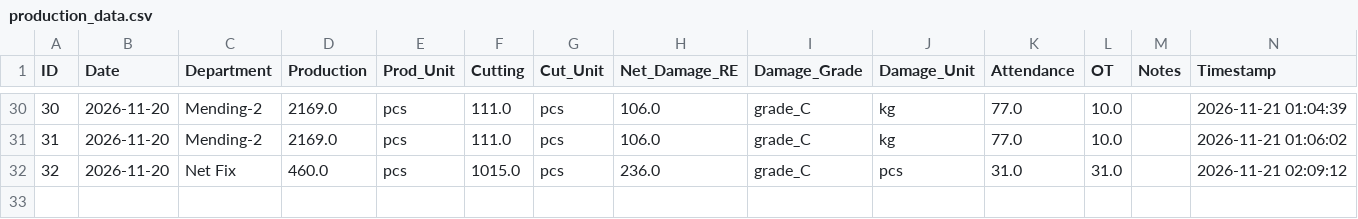
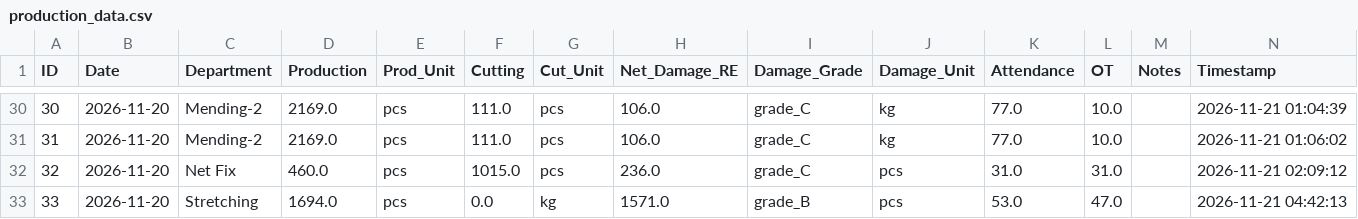
Before and after one commit to kkf-lang/factory-app, a CSV file: production_data.csv, drawn as a sheet; only a part is shown, gaps mark what is left out; the diff names each change by its address in the sheet, - before the commit and + after, or states it on an @@ line.

Commit message:
Add record ID 33

```diff
--- a/production_data.csv
+++ b/production_data.csv
+row 33: 33 | 2026-11-20 | Stretching | 1694.0 | pcs | 0.0 | kg | 1571.0 | grade_B | pcs | 53.0 | 47.0 |  | 2026-11-21 04:42:13
```
